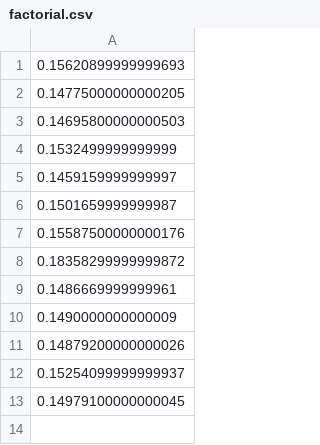
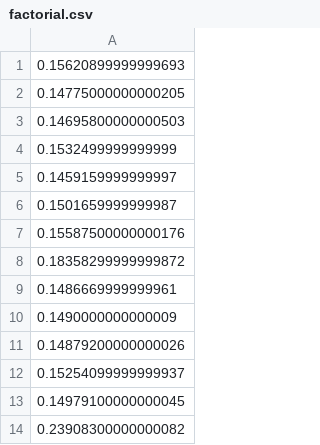
Before and after one commit to asmirnov-backend/js-runtimes-experiments, a CSV file: node/results/factorial.csv, drawn as a sheet.

```diff
--- a/node/results/factorial.csv
+++ b/node/results/factorial.csv
@@ -13 +13,2 @@
 0.14979100000000045
+0.23908300000000082
```
Also changed, not shown: 3 other files.
